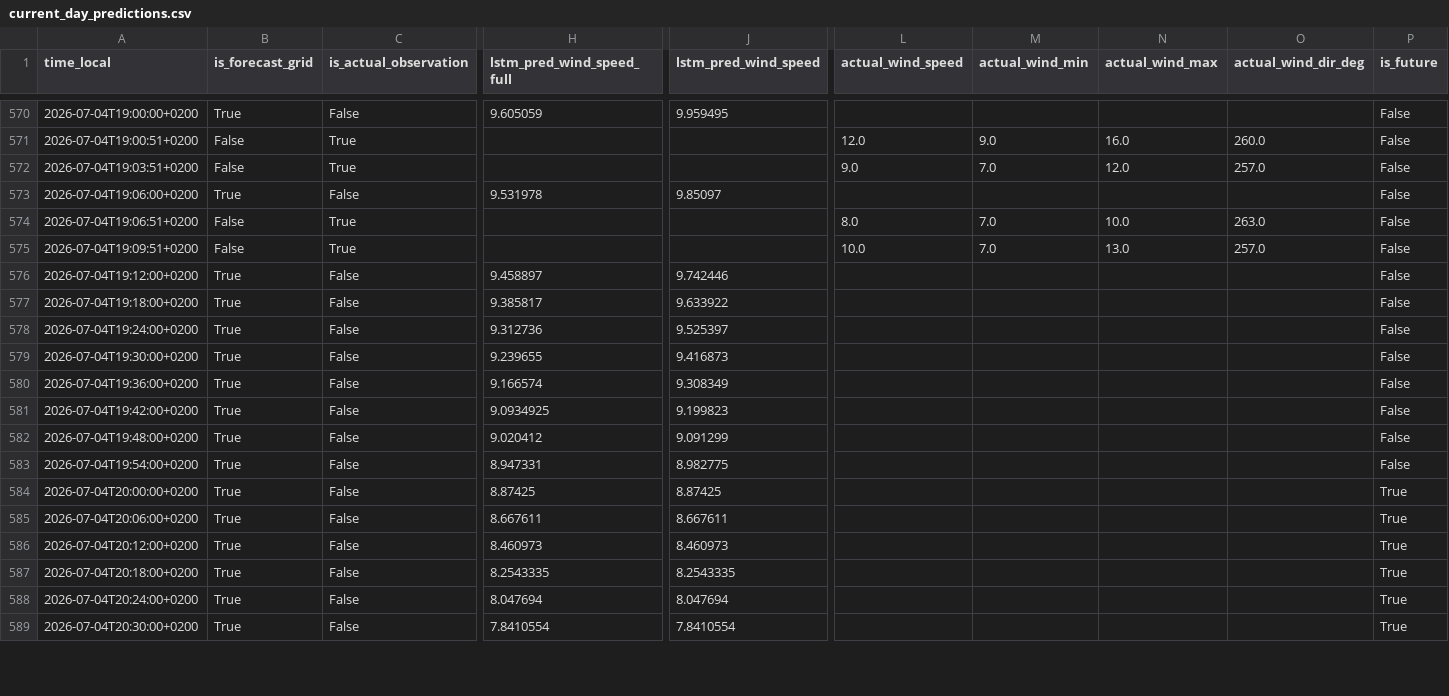
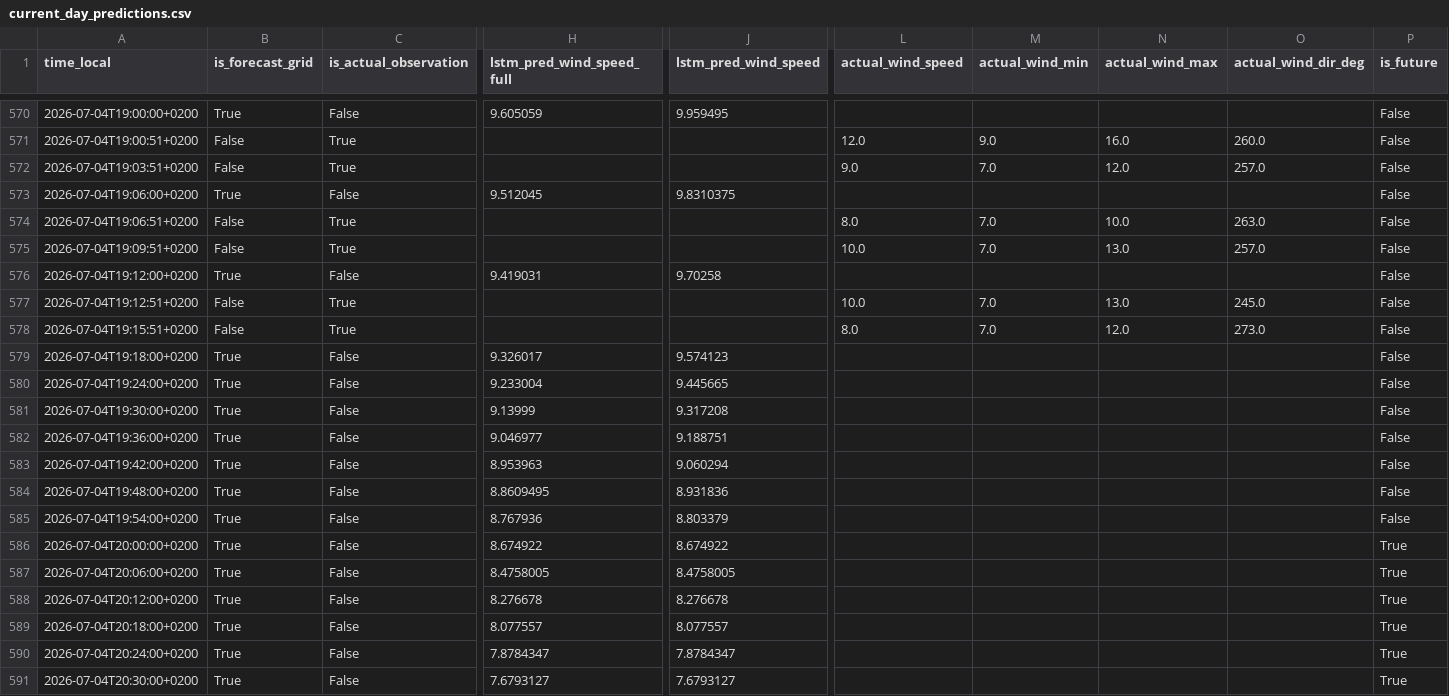
Before and after one commit to sandervancranenburgh/wind_dashboard, a CSV file: docs/current_day_predictions.csv, drawn as a sheet; only a part is shown, gaps mark what is left out; addresses are those after the commit; rows hold the shown columns only; the diff covers the shown part only; the diff names each change by its address in the sheet, - before the commit and + after, or states it on an @@ line.

```diff
--- a/docs/current_day_predictions.csv
+++ b/docs/current_day_predictions.csv
-H573 (lstm_pred_wind_speed_full): 9.531978
+H573 (lstm_pred_wind_speed_full): 9.512045
-J573 (lstm_pred_wind_speed): 9.85097
+J573 (lstm_pred_wind_speed): 9.8310375
-H576 (lstm_pred_wind_speed_full): 9.458897
+H576 (lstm_pred_wind_speed_full): 9.419031
-J576 (lstm_pred_wind_speed): 9.742446
+J576 (lstm_pred_wind_speed): 9.70258
+row 577: 2026-07-04T19:12:51+0200 | False | True |  |  | 10.0 | 7.0 | 13.0 | 245.0 | False
+row 578: 2026-07-04T19:15:51+0200 | False | True |  |  | 8.0 | 7.0 | 12.0 | 273.0 | False
-H579 (lstm_pred_wind_speed_full): 9.385817
+H579 (lstm_pred_wind_speed_full): 9.326017
-J579 (lstm_pred_wind_speed): 9.633922
+J579 (lstm_pred_wind_speed): 9.574123
-H580 (lstm_pred_wind_speed_full): 9.312736
+H580 (lstm_pred_wind_speed_full): 9.233004
-J580 (lstm_pred_wind_speed): 9.525397
+J580 (lstm_pred_wind_speed): 9.445665
-H581 (lstm_pred_wind_speed_full): 9.239655
+H581 (lstm_pred_wind_speed_full): 9.13999
-J581 (lstm_pred_wind_speed): 9.416873
+J581 (lstm_pred_wind_speed): 9.317208
-H582 (lstm_pred_wind_speed_full): 9.166574
+H582 (lstm_pred_wind_speed_full): 9.046977
-J582 (lstm_pred_wind_speed): 9.308349
+J582 (lstm_pred_wind_speed): 9.188751
-H583 (lstm_pred_wind_speed_full): 9.0934925
+H583 (lstm_pred_wind_speed_full): 8.953963
-J583 (lstm_pred_wind_speed): 9.199823
+J583 (lstm_pred_wind_speed): 9.060294
-H584 (lstm_pred_wind_speed_full): 9.020412
+H584 (lstm_pred_wind_speed_full): 8.8609495
-J584 (lstm_pred_wind_speed): 9.091299
+J584 (lstm_pred_wind_speed): 8.931836
-H585 (lstm_pred_wind_speed_full): 8.947331
+H585 (lstm_pred_wind_speed_full): 8.767936
-J585 (lstm_pred_wind_speed): 8.982775
+J585 (lstm_pred_wind_speed): 8.803379
-H586 (lstm_pred_wind_speed_full): 8.87425
+H586 (lstm_pred_wind_speed_full): 8.674922
-J586 (lstm_pred_wind_speed): 8.87425
+J586 (lstm_pred_wind_speed): 8.674922
-H587 (lstm_pred_wind_speed_full): 8.667611
+H587 (lstm_pred_wind_speed_full): 8.4758005
-J587 (lstm_pred_wind_speed): 8.667611
+J587 (lstm_pred_wind_speed): 8.4758005
-H588 (lstm_pred_wind_speed_full): 8.460973
+H588 (lstm_pred_wind_speed_full): 8.276678
-J588 (lstm_pred_wind_speed): 8.460973
+J588 (lstm_pred_wind_speed): 8.276678
-H589 (lstm_pred_wind_speed_full): 8.2543335
+H589 (lstm_pred_wind_speed_full): 8.077557
-J589 (lstm_pred_wind_speed): 8.2543335
+J589 (lstm_pred_wind_speed): 8.077557
-H590 (lstm_pred_wind_speed_full): 8.047694
+H590 (lstm_pred_wind_speed_full): 7.8784347
-J590 (lstm_pred_wind_speed): 8.047694
+J590 (lstm_pred_wind_speed): 7.8784347
-H591 (lstm_pred_wind_speed_full): 7.8410554
+H591 (lstm_pred_wind_speed_full): 7.6793127
-J591 (lstm_pred_wind_speed): 7.8410554
+J591 (lstm_pred_wind_speed): 7.6793127
```
Also changed, not shown: 68 edited cells elsewhere in this file, docs/daily_mae_history.csv, 8 other files.
